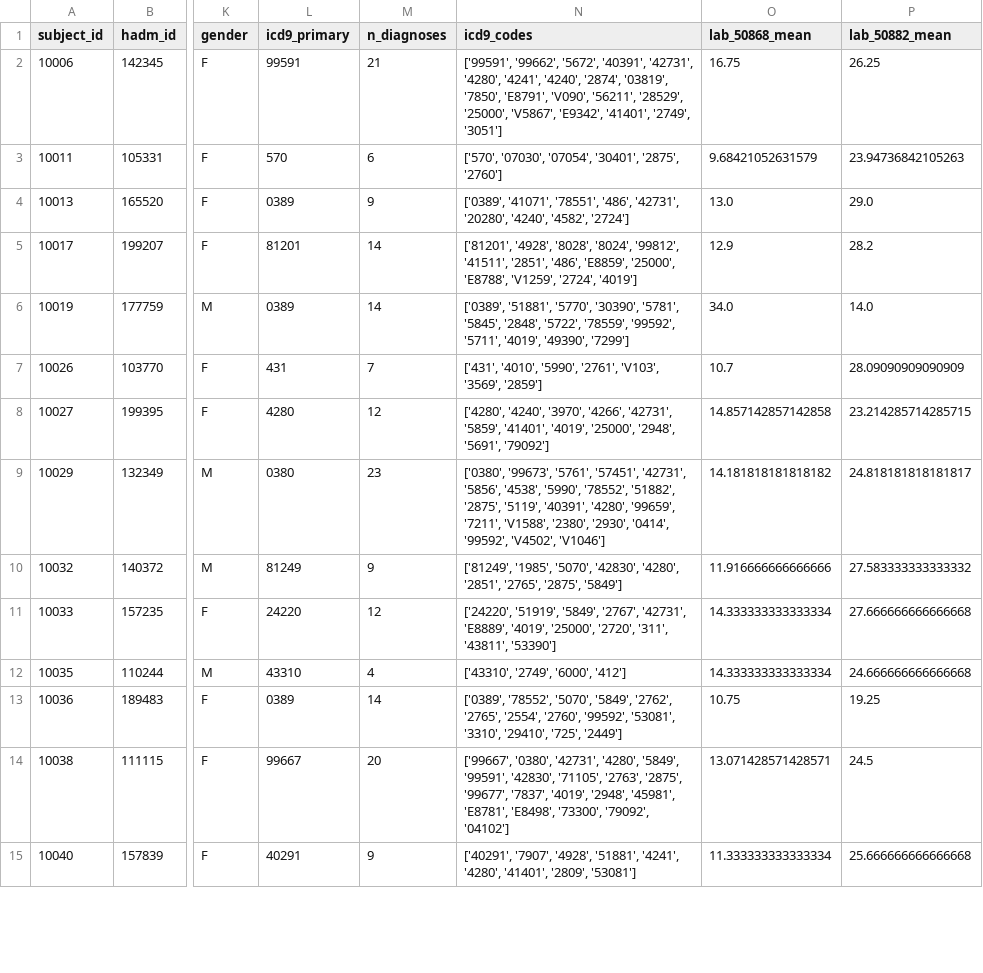
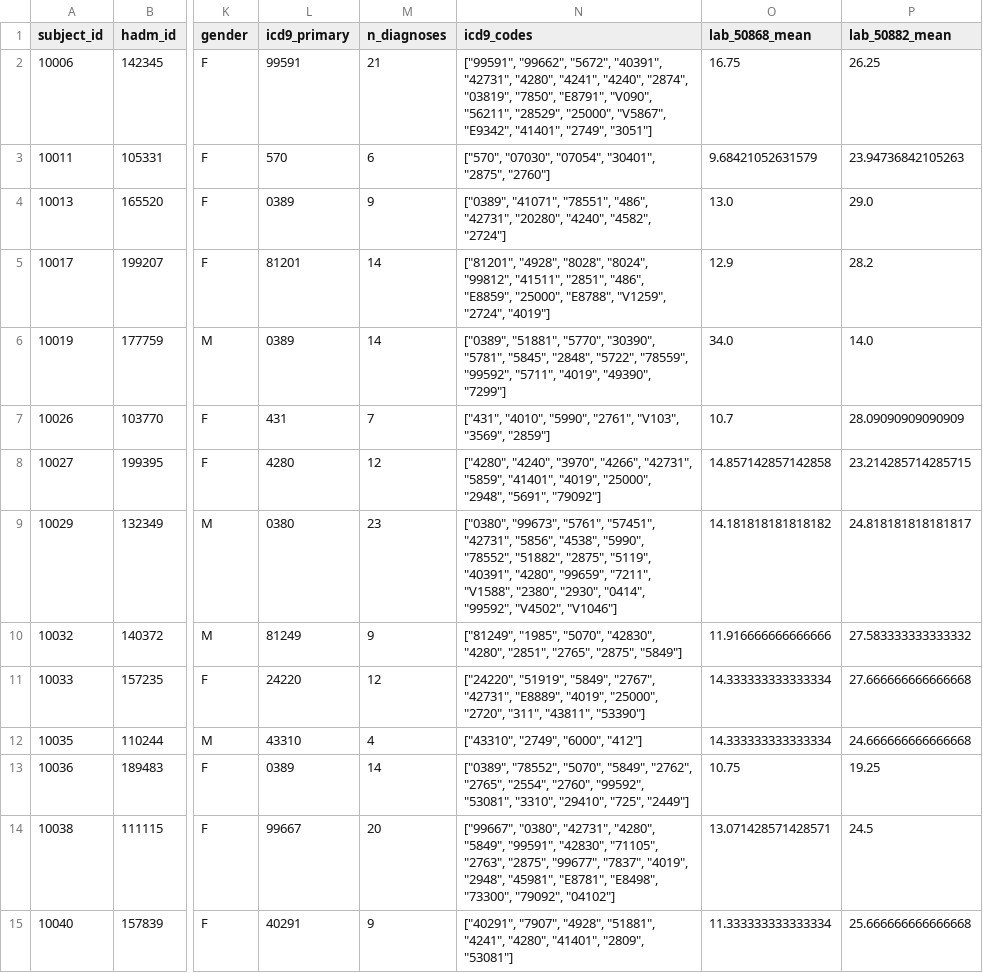
Before and after one commit to Ganglet/Doppel, a CSV file: output/mimic_demo_clean.csv, drawn as a sheet; only a part is shown, gaps mark what is left out; the diff covers the shown part only; the diff names each change by its address in the sheet, - before the commit and + after, or states it on an @@ line.

```diff
--- a/output/mimic_demo_clean.csv
+++ b/output/mimic_demo_clean.csv
-N2 (icd9_codes): ['99591', '99662', '5672', '40391', '42731', '4280', '4241', '4240', '2874', '03819', '7850', 'E8791', 'V090', '56211', '28529', '25000', 'V5867', 'E9342', '41401', '2749', '3051']
+N2 (icd9_codes): ["99591", "99662", "5672", "40391", "42731", "4280", "4241", "4240", "2874", "03819", "7850", "E8791", "V090", "56211", "28529", "25000", "V5867", "E9342", "41401", "2749", "3051"]
-N3 (icd9_codes): ['570', '07030', '07054', '30401', '2875', '2760']
+N3 (icd9_codes): ["570", "07030", "07054", "30401", "2875", "2760"]
-N4 (icd9_codes): ['0389', '41071', '78551', '486', '42731', '20280', '4240', '4582', '2724']
+N4 (icd9_codes): ["0389", "41071", "78551", "486", "42731", "20280", "4240", "4582", "2724"]
-N5 (icd9_codes): ['81201', '4928', '8028', '8024', '99812', '41511', '2851', '486', 'E8859', '25000', 'E8788', 'V1259', '2724', '4019']
+N5 (icd9_codes): ["81201", "4928", "8028", "8024", "99812", "41511", "2851", "486", "E8859", "25000", "E8788", "V1259", "2724", "4019"]
-N6 (icd9_codes): ['0389', '51881', '5770', '30390', '5781', '5845', '2848', '5722', '78559', '99592', '5711', '4019', '49390', '7299']
+N6 (icd9_codes): ["0389", "51881", "5770", "30390", "5781", "5845", "2848", "5722", "78559", "99592", "5711", "4019", "49390", "7299"]
-N7 (icd9_codes): ['431', '4010', '5990', '2761', 'V103', '3569', '2859']
+N7 (icd9_codes): ["431", "4010", "5990", "2761", "V103", "3569", "2859"]
-N8 (icd9_codes): ['4280', '4240', '3970', '4266', '42731', '5859', '41401', '4019', '25000', '2948', '5691', '79092']
+N8 (icd9_codes): ["4280", "4240", "3970", "4266", "42731", "5859", "41401", "4019", "25000", "2948", "5691", "79092"]
-N9 (icd9_codes): ['0380', '99673', '5761', '57451', '42731', '5856', '4538', '5990', '78552', '51882', '2875', '5119', '40391', '4280', '99659', '7211', 'V1588', '2380', '2930', '0414', '99592', 'V4502', 'V1046']
+N9 (icd9_codes): ["0380", "99673", "5761", "57451", "42731", "5856", "4538", "5990", "78552", "51882", "2875", "5119", "40391", "4280", "99659", "7211", "V1588", "2380", "2930", "0414", "99592", "V4502", "V1046"]
-N10 (icd9_codes): ['81249', '1985', '5070', '42830', '4280', '2851', '2765', '2875', '5849']
+N10 (icd9_codes): ["81249", "1985", "5070", "42830", "4280", "2851", "2765", "2875", "5849"]
-N11 (icd9_codes): ['24220', '51919', '5849', '2767', '42731', 'E8889', '4019', '25000', '2720', '311', '43811', '53390']
+N11 (icd9_codes): ["24220", "51919", "5849", "2767", "42731", "E8889", "4019", "25000", "2720", "311", "43811", "53390"]
-N12 (icd9_codes): ['43310', '2749', '6000', '412']
+N12 (icd9_codes): ["43310", "2749", "6000", "412"]
-N13 (icd9_codes): ['0389', '78552', '5070', '5849', '2762', '2765', '2554', '2760', '99592', '53081', '3310', '29410', '725', '2449']
+N13 (icd9_codes): ["0389", "78552", "5070", "5849", "2762", "2765", "2554", "2760", "99592", "53081", "3310", "29410", "725", "2449"]
-N14 (icd9_codes): ['99667', '0380', '42731', '4280', '5849', '99591', '42830', '71105', '2763', '2875', '99677', '7837', '4019', '2948', '45981', 'E8781', 'E8498', '73300', '79092', '04102']
+N14 (icd9_codes): ["99667", "0380", "42731", "4280", "5849", "99591", "42830", "71105", "2763", "2875", "99677", "7837", "4019", "2948", "45981", "E8781", "E8498", "73300", "79092", "04102"]
-N15 (icd9_codes): ['40291', '7907', '4928', '51881', '4241', '4280', '41401', '2809', '53081']
+N15 (icd9_codes): ["40291", "7907", "4928", "51881", "4241", "4280", "41401", "2809", "53081"]
```
Also changed, not shown: 115 edited cells elsewhere in this file, 4 other files.
